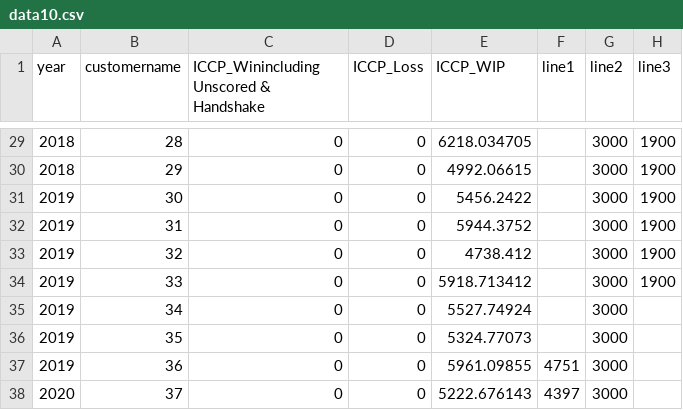
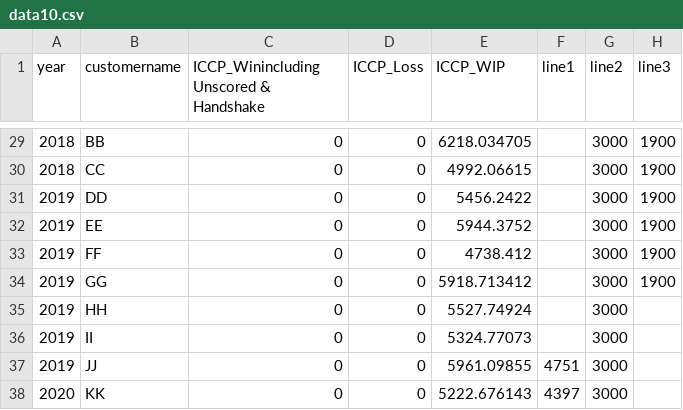
Before and after one commit to sanjukta19/oct19, a CSV file: data10.csv, drawn as a sheet; only a part is shown, gaps mark what is left out; the diff covers the shown part only.

```diff
--- a/data10.csv
+++ b/data10.csv
@@ -29,10 +29,10 @@ year,customername,ICCP_Winincluding Unscored & Handshake,ICCP_Loss,ICCP_WIP,line
-2018,28,0,0,6218.034705,,3000,1900
-2018,29,0,0,4992.06615,,3000,1900
-2019,30,0,0,5456.2422,,3000,1900
-2019,31,0,0,5944.3752,,3000,1900
-2019,32,0,0,4738.412,,3000,1900
-2019,33,0,0,5918.713412,,3000,1900
-2019,34,0,0,5527.74924,,3000,
-2019,35,0,0,5324.77073,,3000,
-2019,36,0,0,5961.09855,4751,3000,
-2020,37,0,0,5222.676143,4397,3000,
+2018,BB,0,0,6218.034705,,3000,1900
+2018,CC,0,0,4992.06615,,3000,1900
+2019,DD,0,0,5456.2422,,3000,1900
+2019,EE,0,0,5944.3752,,3000,1900
+2019,FF,0,0,4738.412,,3000,1900
+2019,GG,0,0,5918.713412,,3000,1900
+2019,HH,0,0,5527.74924,,3000,
+2019,II,0,0,5324.77073,,3000,
+2019,JJ,0,0,5961.09855,4751,3000,
+2020,KK,0,0,5222.676143,4397,3000,
```
Also changed, not shown: 27 edited cells elsewhere in this file.
